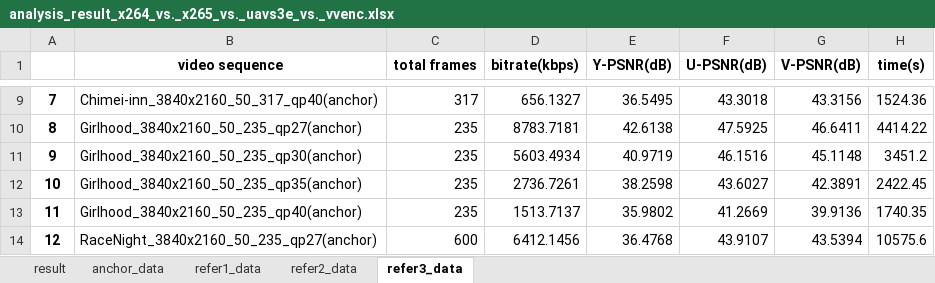
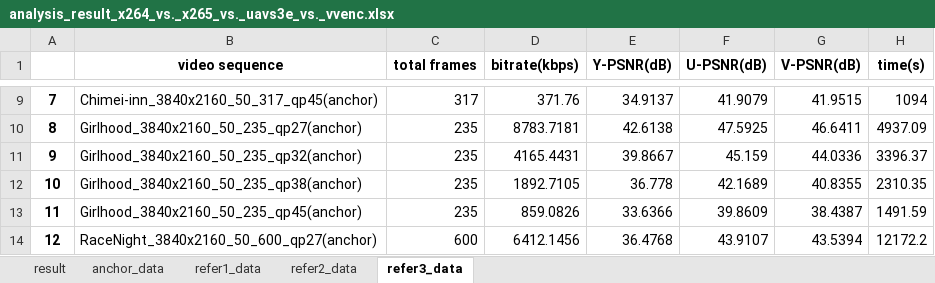
Before and after one commit to soaringleefighting/autoCodecTest, an Excel workbook: scripts/data_analysis/out/analysis_result_x264_vs._x265_vs._uavs3e_vs._vvenc.xlsx, sheet refer3_data, drawn as a sheet; only a part is shown, gaps mark what is left out; values as stored, in another font and other column widths than the file's, no borders; the diff covers the shown part only; the diff names each change by its address in the sheet, - before the commit and + after, or states it on an @@ line.

```diff
--- a/scripts/data_analysis/out/analysis_result_x264_vs._x265_vs._uavs3e_vs._vvenc.xlsx (sheet refer3_data)
+++ b/scripts/data_analysis/out/analysis_result_x264_vs._x265_vs._uavs3e_vs._vvenc.xlsx (sheet refer3_data)
-B9 (video sequence): Chimei-inn_3840x2160_50_317_qp40(anchor)
+B9 (video sequence): Chimei-inn_3840x2160_50_317_qp45(anchor)
-D9 (bitrate(kbps)): 656.1327
+D9 (bitrate(kbps)): 371.76
-E9 (Y-PSNR(dB)): 36.5495
+E9 (Y-PSNR(dB)): 34.9137
-F9 (U-PSNR(dB)): 43.3018
+F9 (U-PSNR(dB)): 41.9079
-G9 (V-PSNR(dB)): 43.3156
+G9 (V-PSNR(dB)): 41.9515
-H9 (time(s)): 1524.36
+H9 (time(s)): 1094
-H10 (time(s)): 4414.22
+H10 (time(s)): 4937.09
-B11 (video sequence): Girlhood_3840x2160_50_235_qp30(anchor)
+B11 (video sequence): Girlhood_3840x2160_50_235_qp32(anchor)
-D11 (bitrate(kbps)): 5603.4934
+D11 (bitrate(kbps)): 4165.4431
-E11 (Y-PSNR(dB)): 40.9719
+E11 (Y-PSNR(dB)): 39.8667
-F11 (U-PSNR(dB)): 46.1516
+F11 (U-PSNR(dB)): 45.159
-G11 (V-PSNR(dB)): 45.1148
+G11 (V-PSNR(dB)): 44.0336
-H11 (time(s)): 3451.2
+H11 (time(s)): 3396.37
-B12 (video sequence): Girlhood_3840x2160_50_235_qp35(anchor)
+B12 (video sequence): Girlhood_3840x2160_50_235_qp38(anchor)
-D12 (bitrate(kbps)): 2736.7261
+D12 (bitrate(kbps)): 1892.7105
-E12 (Y-PSNR(dB)): 38.2598
+E12 (Y-PSNR(dB)): 36.778
-F12 (U-PSNR(dB)): 43.6027
+F12 (U-PSNR(dB)): 42.1689
-G12 (V-PSNR(dB)): 42.3891
+G12 (V-PSNR(dB)): 40.8355
-H12 (time(s)): 2422.45
+H12 (time(s)): 2310.35
-B13 (video sequence): Girlhood_3840x2160_50_235_qp40(anchor)
+B13 (video sequence): Girlhood_3840x2160_50_235_qp45(anchor)
-D13 (bitrate(kbps)): 1513.7137
+D13 (bitrate(kbps)): 859.0826
-E13 (Y-PSNR(dB)): 35.9802
+E13 (Y-PSNR(dB)): 33.6366
-F13 (U-PSNR(dB)): 41.2669
+F13 (U-PSNR(dB)): 39.8609
-G13 (V-PSNR(dB)): 39.9136
+G13 (V-PSNR(dB)): 38.4387
-H13 (time(s)): 1740.35
+H13 (time(s)): 1491.59
-B14 (video sequence): RaceNight_3840x2160_50_235_qp27(anchor)
+B14 (video sequence): RaceNight_3840x2160_50_600_qp27(anchor)
-H14 (time(s)): 10575.6
+H14 (time(s)): 12172.2
```
Also changed, not shown: 469 edited cells elsewhere in this sheet, sheet result, charts or pictures, scripts/data_analysis/out/analysis_result_x264_vs._x265.xlsx, scripts/data_analysis/out/analysis_result_x264_vs._x265_vs._uavs3e.xlsx, 15 other files.
